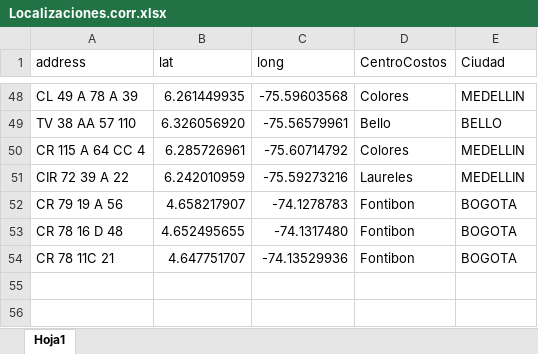
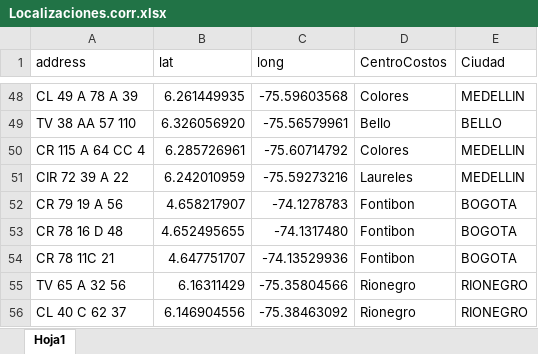
Before and after one commit to EstefaniaEcheverry/Inmuebles, an Excel workbook: data/Localizaciones.corr.xlsx, sheet Hoja1, drawn as a sheet; only a part is shown, gaps mark what is left out; values as stored, in another font and other column widths than the file's, no borders; the diff names each change by its address in the sheet, - before the commit and + after, or states it on an @@ line.

```diff
--- a/data/Localizaciones.corr.xlsx (sheet Hoja1)
+++ b/data/Localizaciones.corr.xlsx (sheet Hoja1)
+row 55: TV 65 A 32 56 | 6.16311429 | -75.35804566 | Rionegro | RIONEGRO
+row 56: CL 40 C 62 37 | 6.146904556 | -75.38463092 | Rionegro | RIONEGRO
```
Also changed, not shown: 9 other files.
